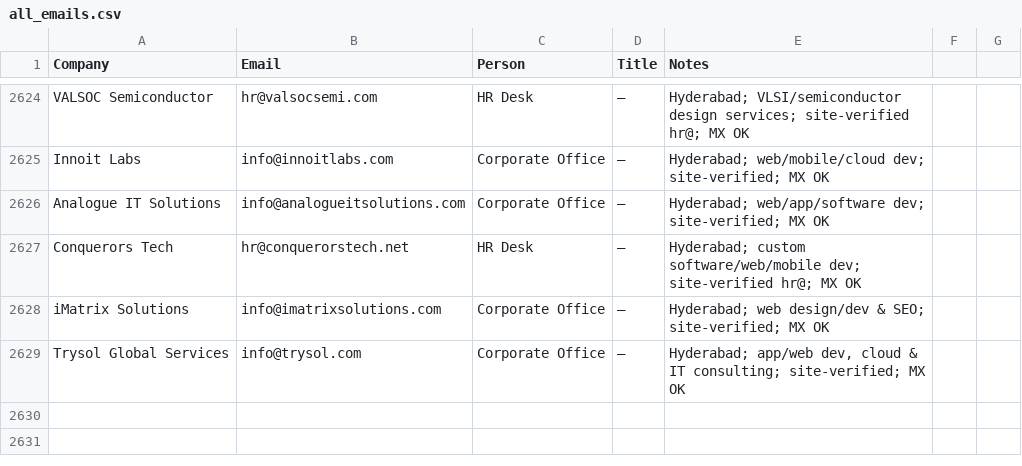
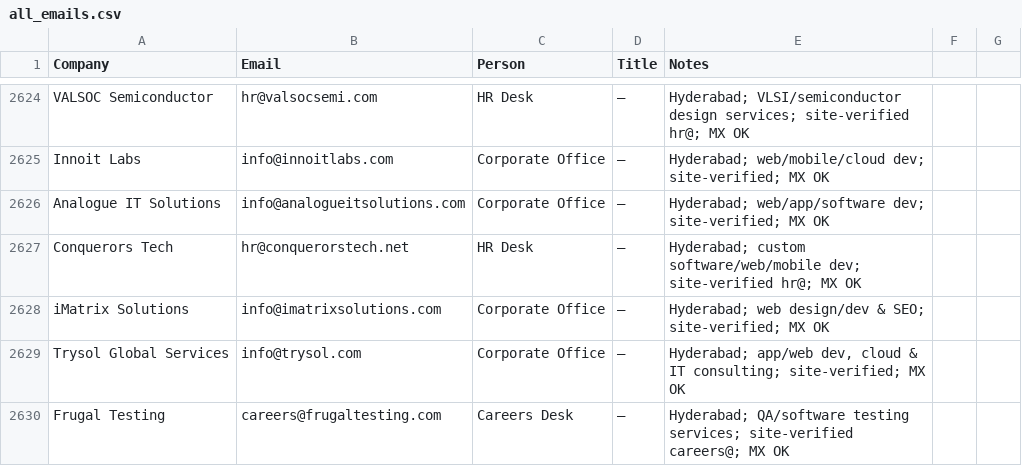
Before and after one commit to eeshsaxena/outreach-emails, a CSV file: industry/all_emails.csv, drawn as a sheet; only a part is shown, gaps mark what is left out.

```diff
--- a/industry/all_emails.csv
+++ b/industry/all_emails.csv
@@ -2629 +2629,2 @@ iMatrix Solutions,info@imatrixsolutions.com,Corporate Office,—,Hyderabad; web
 Trysol Global Services,info@trysol.com,Corporate Office,—,"Hyderabad; app/web dev, cloud & IT consulting; site-verified; MX OK"
+Frugal Testing,careers@frugaltesting.com,Careers Desk,—,Hyderabad; QA/software testing services; site-verified careers@; MX OK
```
Also changed, not shown: industry/city/city_hyderabad_01.csv.
